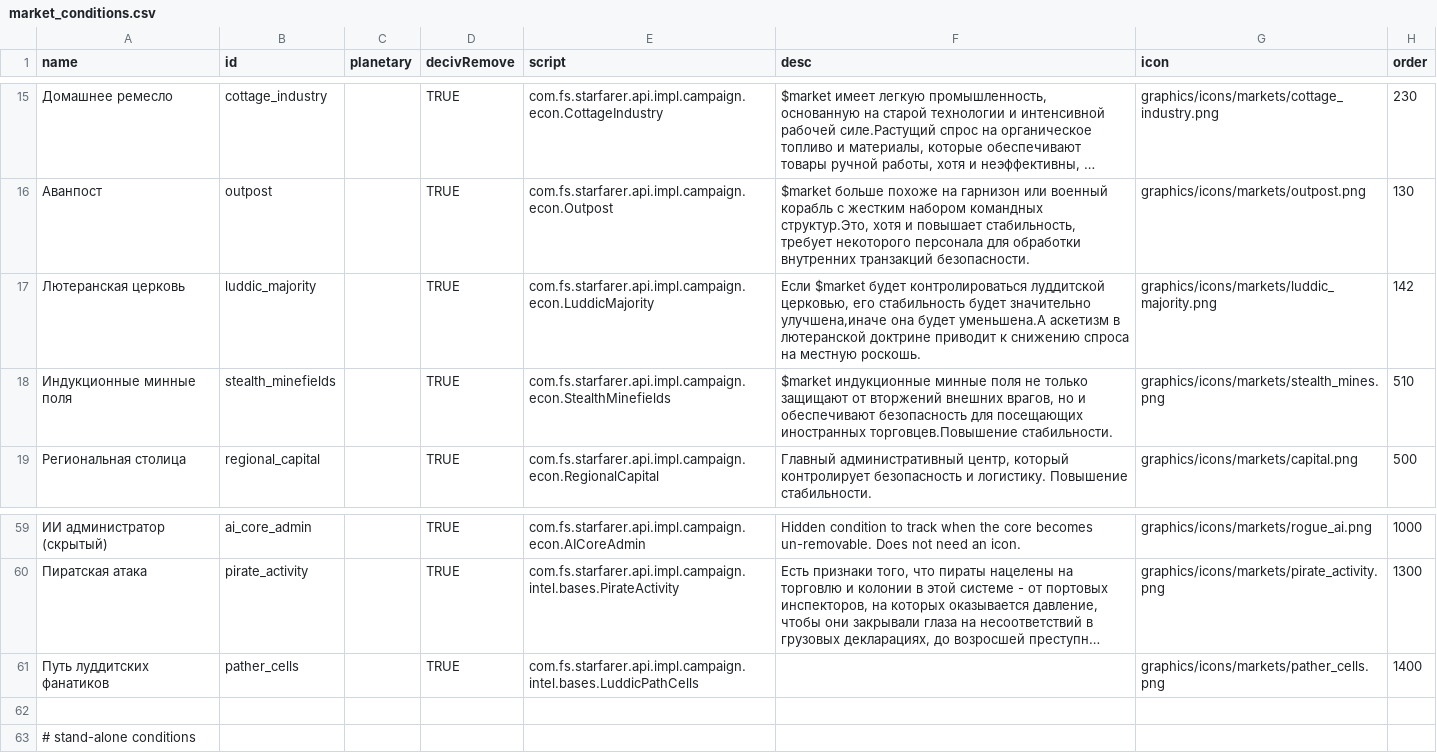
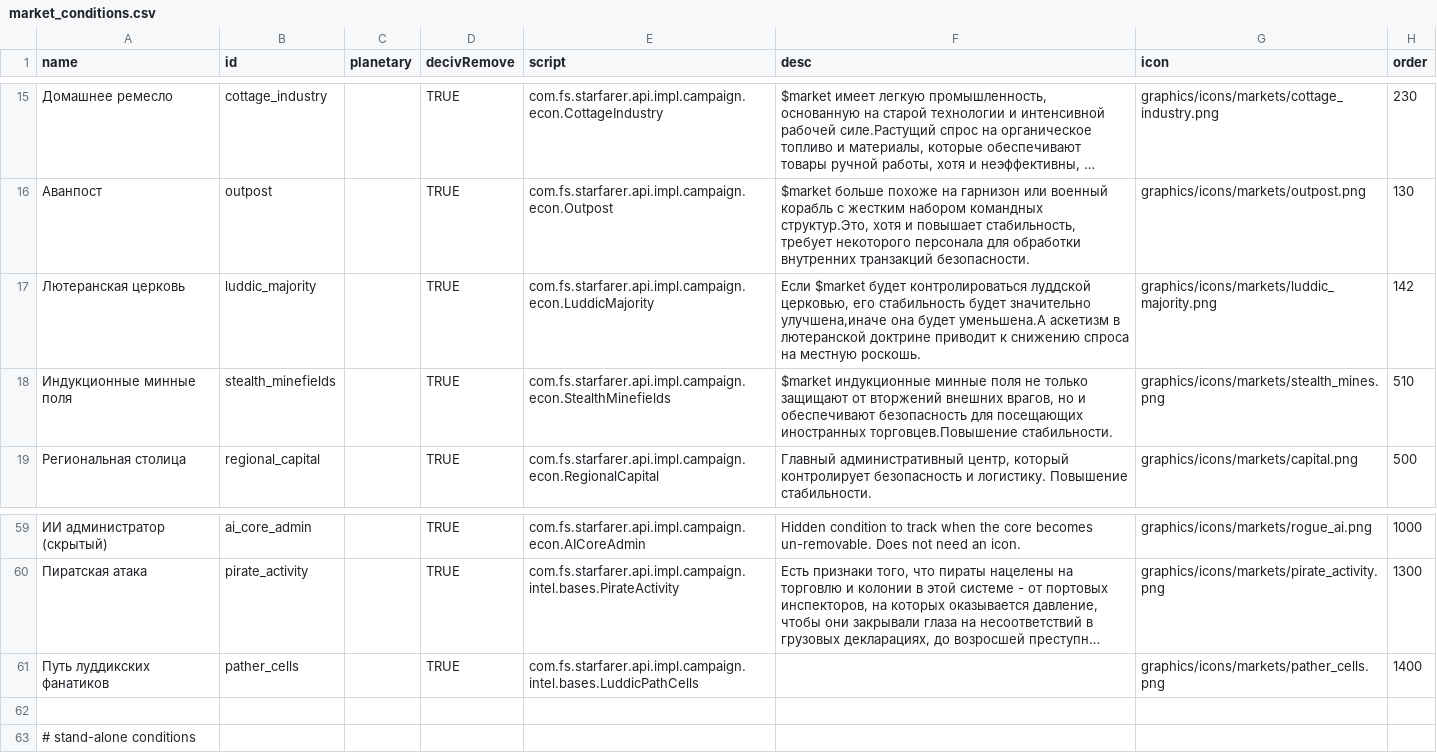
Before and after one commit to Kazbek/StarSectorLocalizer, a CSV file: Translation/Languages/ru/starsector-core/data/campaign/market_conditions.csv, drawn as a sheet; only a part is shown, gaps mark what is left out; long unchanged cells end in …; the diff names each change by its address in the sheet, - before the commit and + after, or states it on an @@ line.

```diff
--- a/Translation/Languages/ru/starsector-core/data/campaign/market_conditions.csv
+++ b/Translation/Languages/ru/starsector-core/data/campaign/market_conditions.csv
-F17 (desc): …будет контролироваться луддитской церковью, его…
+F17 (desc): …будет контролироваться луддской церковью, его…
-A61 (name): Путь луддитских фанатиков
+A61 (name): Путь луддикских фанатиков
```
Also changed, not shown: Translation/Languages/ru/starsector-core/data/campaign/special_items.csv, 9 other files.
